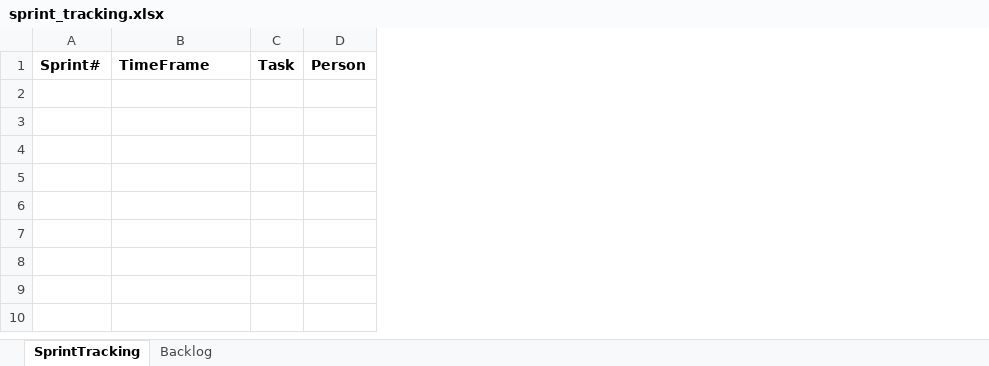
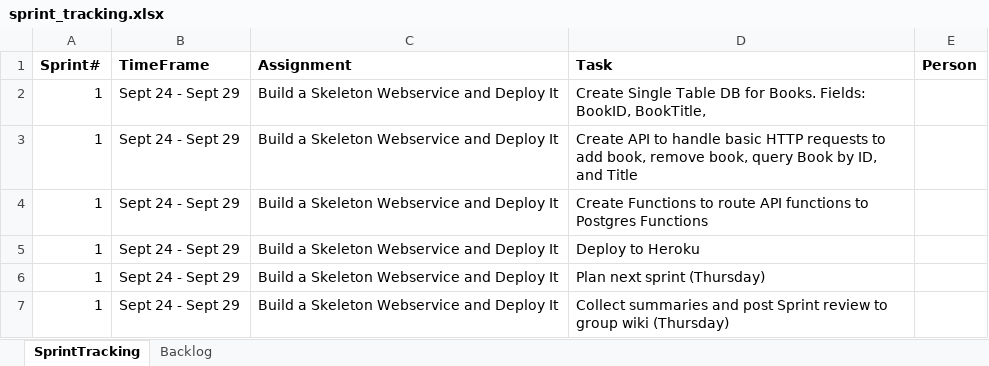
Before and after one commit to neu-seattle-cs5500-fall18/book-library-web-service-scrumptious, an Excel workbook: sprint_tracking.xlsx, sheet SprintTracking, drawn as a sheet; values as stored, in another font and other column widths than the file's, no borders; removed rows and columns are numbered as before the commit, all else as after; the diff names each change by its address in the sheet, - before the commit and + after, or states it on an @@ line.

Commit message:
Added Tasks to Sprint Tracking
Added tasks for sprint 1.

```diff
--- a/sprint_tracking.xlsx (sheet SprintTracking)
+++ b/sprint_tracking.xlsx (sheet SprintTracking)
-column C (Task), empty
+column C (Assignment), empty
+column D (Task), empty
+row 2: 1 | Sept 24 - Sept 29 | Build a Skeleton Webservice and Deploy It | Create Single Table DB for Books. Fields: BookID, BookTitle,
+row 3: 1 | Sept 24 - Sept 29 | Build a Skeleton Webservice and Deploy It | Create API to handle basic HTTP requests to add book, remove book, query Book by ID, and Title
+row 4: 1 | Sept 24 - Sept 29 | Build a Skeleton Webservice and Deploy It | Create Functions to route API functions to Postgres Functions
+row 5: 1 | Sept 24 - Sept 29 | Build a Skeleton Webservice and Deploy It | Deploy to Heroku
+row 6: 1 | Sept 24 - Sept 29 | Build a Skeleton Webservice and Deploy It | Plan next sprint (Thursday)
+row 7: 1 | Sept 24 - Sept 29 | Build a Skeleton Webservice and Deploy It | Collect summaries and post Sprint review to group wiki (Thursday)
```
